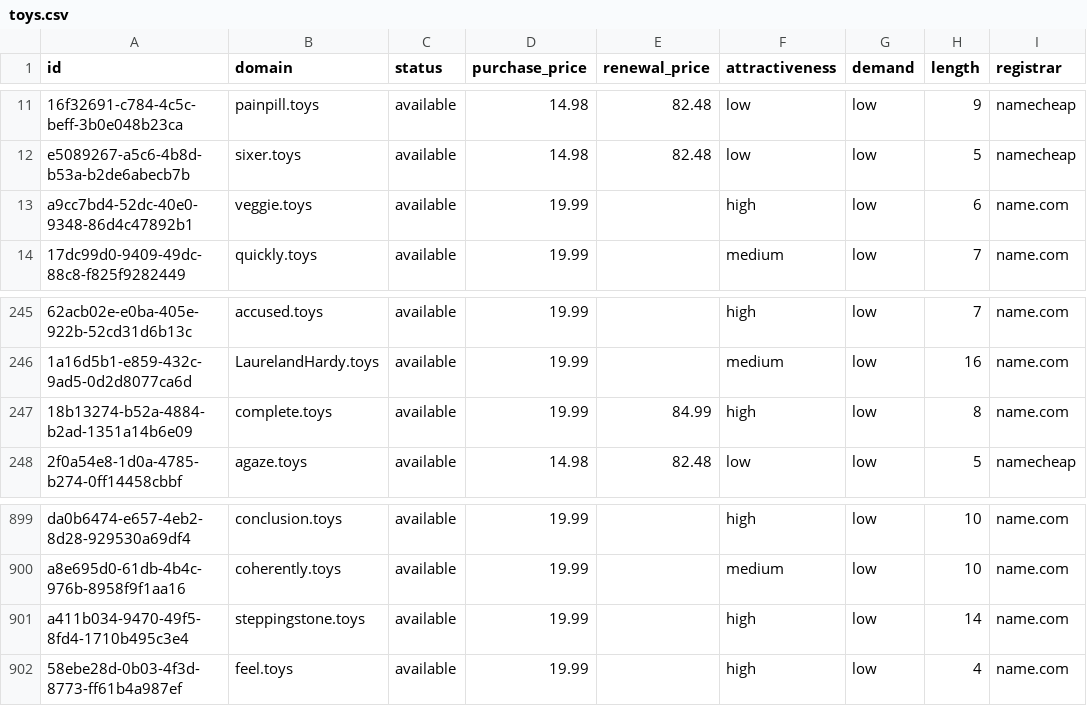
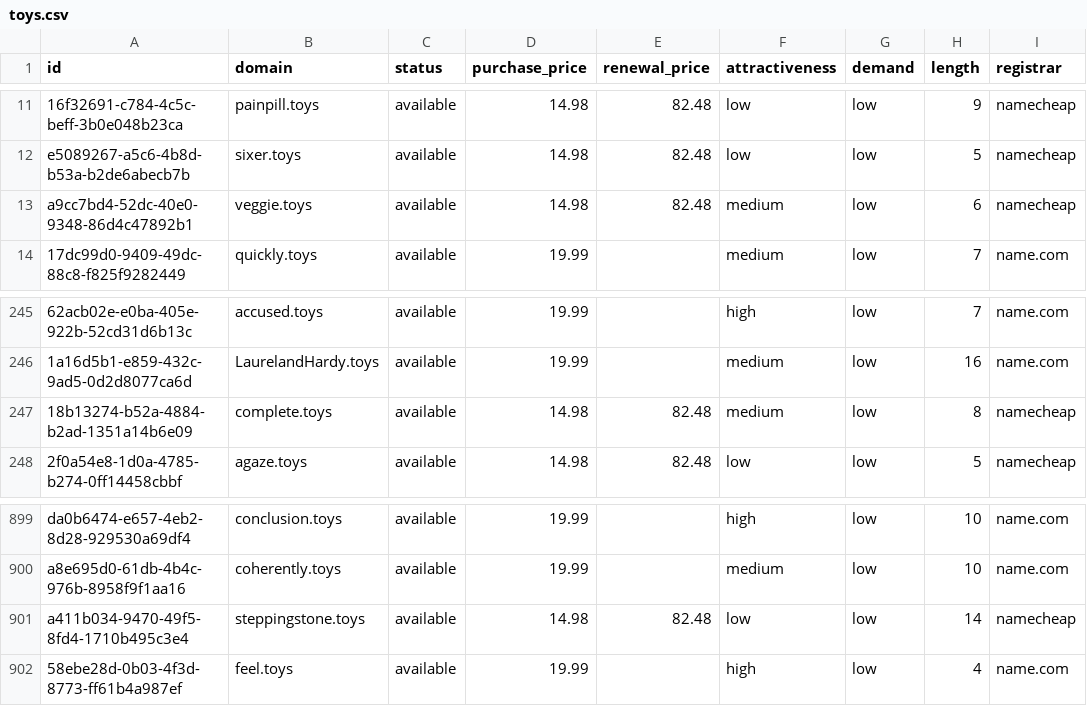
Before and after one commit to UniqueDomains/toys-oneword-domains, a CSV file: toys.csv, drawn as a sheet; only a part is shown, gaps mark what is left out; the diff names each change by its address in the sheet, - before the commit and + after, or states it on an @@ line.

Commit message:
Domains update

```diff
--- a/toys.csv
+++ b/toys.csv
-D13 (purchase_price): 19.99
+D13 (purchase_price): 14.98
-E13 (renewal_price): (empty)
+E13 (renewal_price): 82.48
-F13 (attractiveness): high
+F13 (attractiveness): medium
-I13 (registrar): name.com
+I13 (registrar): namecheap
-D247 (purchase_price): 19.99
+D247 (purchase_price): 14.98
-E247 (renewal_price): 84.99
+E247 (renewal_price): 82.48
-F247 (attractiveness): high
+F247 (attractiveness): medium
-I247 (registrar): name.com
+I247 (registrar): namecheap
-D901 (purchase_price): 19.99
+D901 (purchase_price): 14.98
-E901 (renewal_price): (empty)
+E901 (renewal_price): 82.48
-F901 (attractiveness): high
+F901 (attractiveness): low
-I901 (registrar): name.com
+I901 (registrar): namecheap
```
Also changed, not shown: 4 other files.
